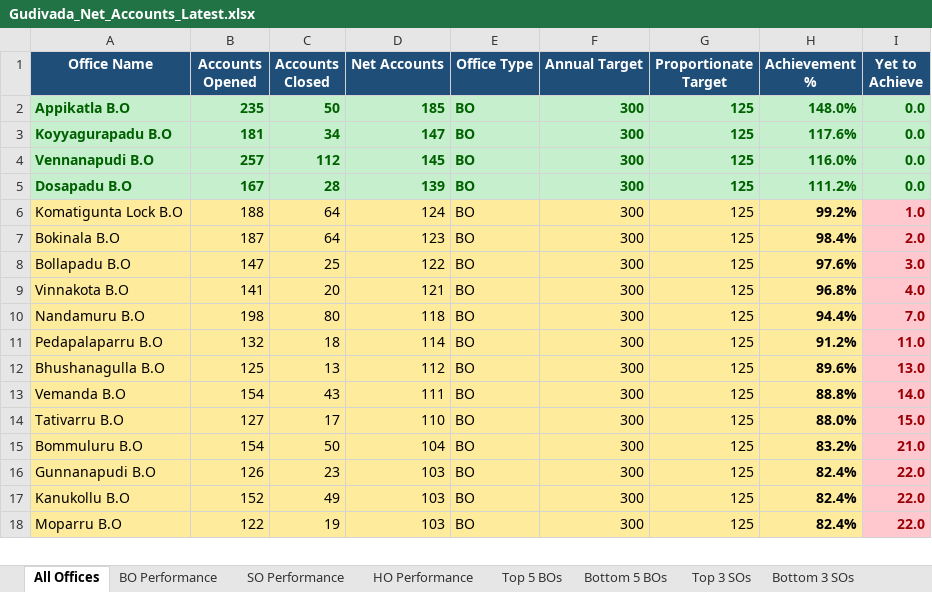
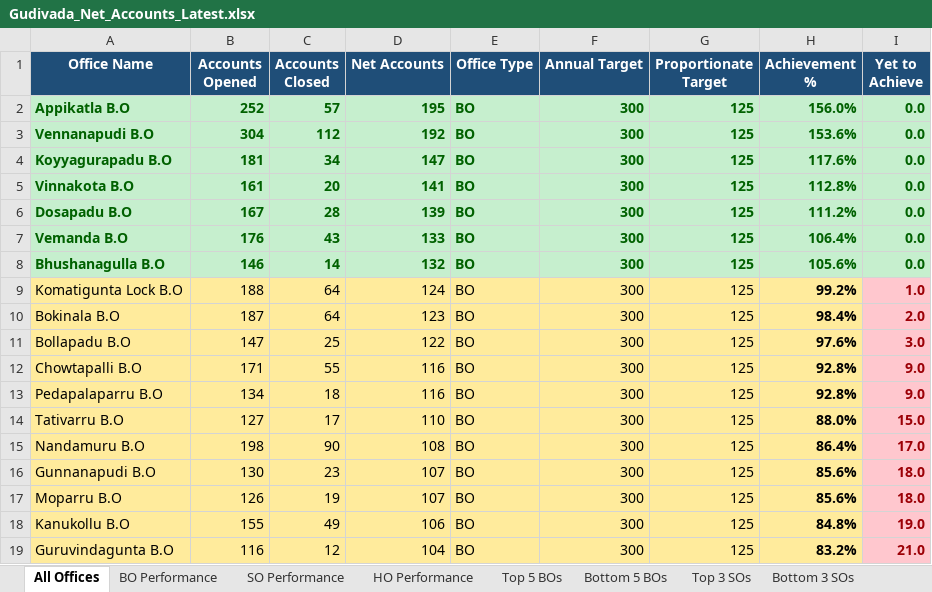
Before and after one commit to vijaybhukya205-png/GudivadaSubDivision, an Excel workbook: Gudivada_Net_Accounts_Latest.xlsx, sheet All Offices, drawn as a sheet; only a part is shown; values as stored, in another font and other column widths than the file's, no borders; removed rows and columns are numbered as before the commit, all else as after; the diff covers the shown part only; the diff names each change by its address in the sheet, - before the commit and + after, or states it on an @@ line.

```diff
--- a/Gudivada_Net_Accounts_Latest.xlsx (sheet All Offices)
+++ b/Gudivada_Net_Accounts_Latest.xlsx (sheet All Offices)
-B2 (Accounts Opened): 235
+B2 (Accounts Opened): 252
-C2 (Accounts Closed): 50
+C2 (Accounts Closed): 57
-D2 (Net Accounts): 185
+D2 (Net Accounts): 195
-H2 (Achievement %): 148.0%
+H2 (Achievement %): 156.0%
+row 3: Vennanapudi B.O | 304 | 112 | 192 | BO | 300 | 125 | 153.6% | 0.0
-row 4: Vennanapudi B.O | 257 | 112 | 145 | BO | 300 | 125 | 116.0% | 0.0
+row 5: Vinnakota B.O | 161 | 20 | 141 | BO | 300 | 125 | 112.8% | 0.0
+row 7: Vemanda B.O | 176 | 43 | 133 | BO | 300 | 125 | 106.4% | 0.0
+row 8: Bhushanagulla B.O | 146 | 14 | 132 | BO | 300 | 125 | 105.6% | 0.0
-row 9: Vinnakota B.O | 141 | 20 | 121 | BO | 300 | 125 | 96.8% | 4.0
-row 10: Nandamuru B.O | 198 | 80 | 118 | BO | 300 | 125 | 94.4% | 7.0
+row 12: Chowtapalli B.O | 171 | 55 | 116 | BO | 300 | 125 | 92.8% | 9.0
-B13 (Accounts Opened): 132
+B13 (Accounts Opened): 134
-D13 (Net Accounts): 114
+D13 (Net Accounts): 116
-H13 (Achievement %): 91.2%
+H13 (Achievement %): 92.8%
-I13 (Yet to Achieve): 11.0
+I13 (Yet to Achieve): 9.0
-row 12: Bhushanagulla B.O | 125 | 13 | 112 | BO | 300 | 125 | 89.6% | 13.0
-row 13: Vemanda B.O | 154 | 43 | 111 | BO | 300 | 125 | 88.8% | 14.0
-row 15: Bommuluru B.O | 154 | 50 | 104 | BO | 300 | 125 | 83.2% | 21.0
+row 15: Nandamuru B.O | 198 | 90 | 108 | BO | 300 | 125 | 86.4% | 17.0
-B16 (Accounts Opened): 126
+B16 (Accounts Opened): 130
-D16 (Net Accounts): 103
+D16 (Net Accounts): 107
-H16 (Achievement %): 82.4%
+H16 (Achievement %): 85.6%
-I16 (Yet to Achieve): 22.0
+I16 (Yet to Achieve): 18.0
-row 17: Kanukollu B.O | 152 | 49 | 103 | BO | 300 | 125 | 82.4% | 22.0
-B17 (Accounts Opened): 122
+B17 (Accounts Opened): 126
-D17 (Net Accounts): 103
+D17 (Net Accounts): 107
-H17 (Achievement %): 82.4%
+H17 (Achievement %): 85.6%
-I17 (Yet to Achieve): 22.0
+I17 (Yet to Achieve): 18.0
+row 18: Kanukollu B.O | 155 | 49 | 106 | BO | 300 | 125 | 84.8% | 19.0
+row 19: Guruvindagunta B.O | 116 | 12 | 104 | BO | 300 | 125 | 83.2% | 21.0
```
Also changed, not shown: 13 added rows, 14 removed rows and 127 edited cells elsewhere in this sheet, sheet BO Performance, sheet SO Performance, sheet Top 5 BOs, sheet Bottom 3 SOs, sheet Top 3 SOs, sheet Bottom 5 BOs, 2 more sheets, 4 other files.
